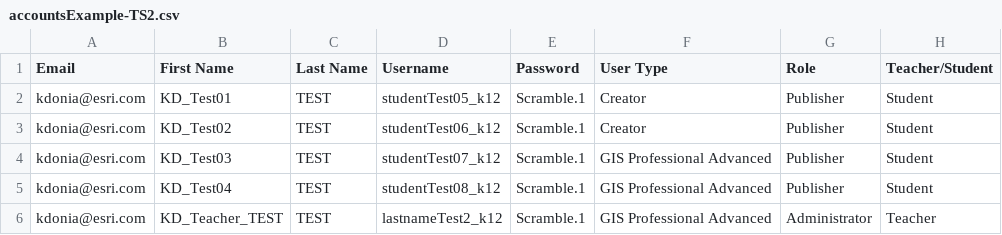
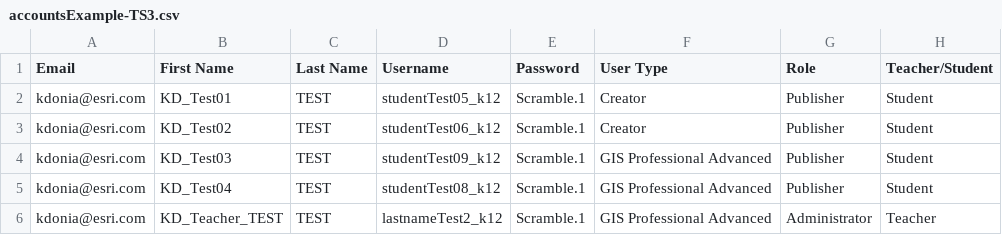
Before and after one commit to kyliedonia/esri-k12, a CSV file: assorted/accountsExample-TS3.csv (was assorted/accountsExample-TS2.csv), drawn as a sheet.

Commit message:
Update and rename accountsExample-TS2.csv to accountsExample-TS3.csv

```diff
--- a/assorted/accountsExample-TS2.csv
+++ b/assorted/accountsExample-TS3.csv
@@ -3,3 +3,3 @@ kdonia@esri.com,KD_Test01,TEST,studentTest05_k12,Scramble.1,Creator,Publisher,St
 kdonia@esri.com,KD_Test02,TEST,studentTest06_k12,Scramble.1,Creator,Publisher,Student
-kdonia@esri.com,KD_Test03,TEST,studentTest07_k12,Scramble.1,GIS Professional Advanced,Publisher,Student
+kdonia@esri.com,KD_Test03,TEST,studentTest09_k12,Scramble.1,GIS Professional Advanced,Publisher,Student
 kdonia@esri.com,KD_Test04,TEST,studentTest08_k12,Scramble.1,GIS Professional Advanced,Publisher,Student
```
